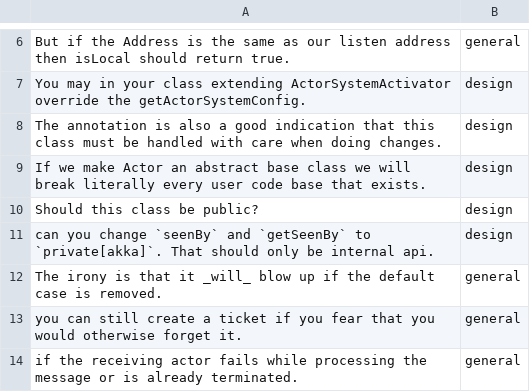
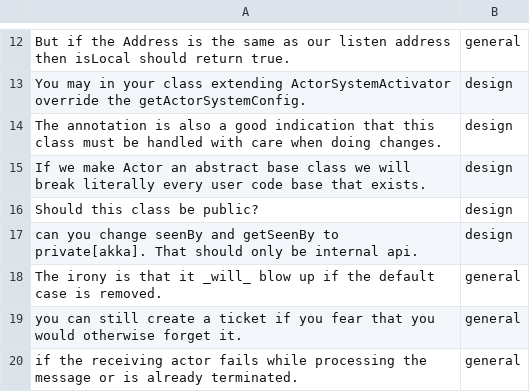
Before and after one commit to joaoarthurbm/msr-challenge, a CSV file: data/discussions/design/sentences.csv, drawn as a sheet; only a part is shown, gaps mark what is left out; the diff covers the shown part only.

```diff
--- a/data/discussions/design/sentences.csv
+++ b/data/discussions/design/sentences.csv
@@ -10,3 +16,3 @@ If we make Actor an abstract base class we will break literally every user code
 Should this class be public?,design
-can you change `seenBy` and `getSeenBy` to `private[akka]`. That should only be internal api.,design
+can you change seenBy and getSeenBy to private[akka]. That should only be internal api.,design
 The irony is that it _will_ blow up if the default case is removed.,general
```
Also changed, not shown: 6 added rows and 8 edited cells elsewhere in this file, 1 other file.
